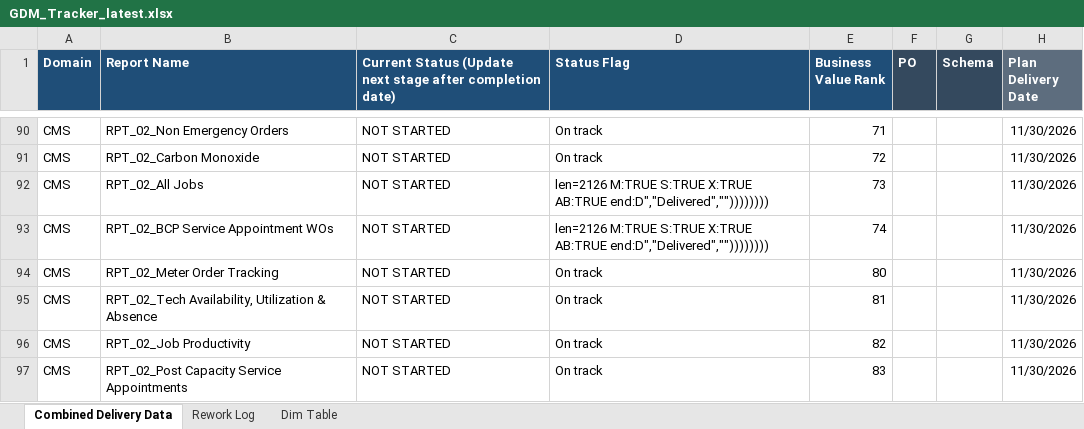
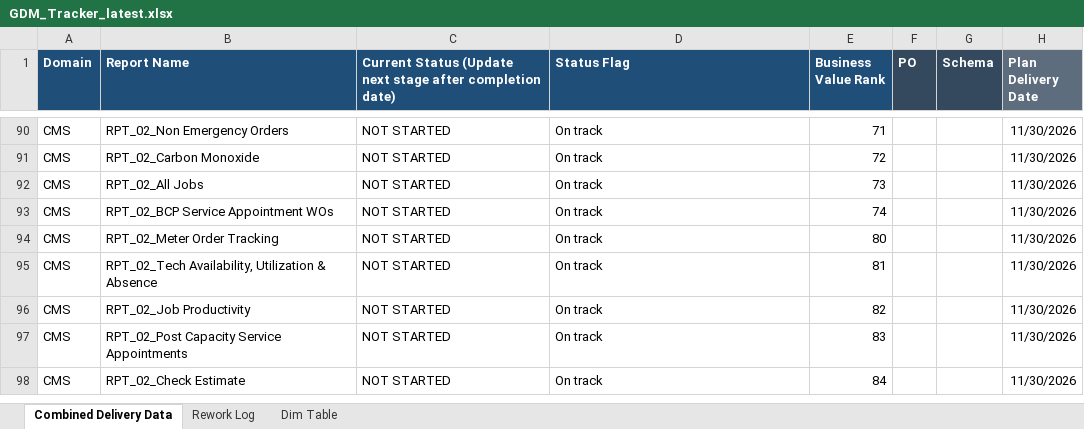
Before and after one commit to bezagetaneh01-lgtm/beza, an Excel workbook: docs/data/GDM_Tracker_latest.xlsx, sheet Combined Delivery Data, drawn as a sheet; only a part is shown, gaps mark what is left out; the shorter side is filled out with more unchanged rows; values as stored, in another font and other column widths than the file's, no borders; conditional formats and table styles not drawn; the diff names each change by its address in the sheet, - before the commit and + after, or states it on an @@ line.

Commit message:
Auto-sync tracker from SharePoint (2026-08-25 17:51)

```diff
--- a/docs/data/GDM_Tracker_latest.xlsx (sheet Combined Delivery Data)
+++ b/docs/data/GDM_Tracker_latest.xlsx (sheet Combined Delivery Data)
-D92:D93 (Status Flag): len=2126 M:TRUE S:TRUE X:TRUE AB:TRUE end:D","Delivered",""))))))))
+D92:D93 (Status Flag): On track
```
Also changed, not shown: public/data/GDM_Tracker_latest.xlsx.
